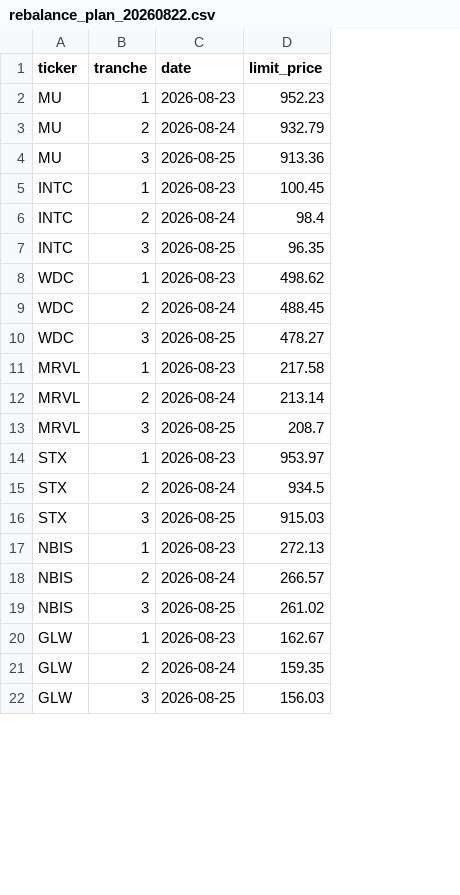
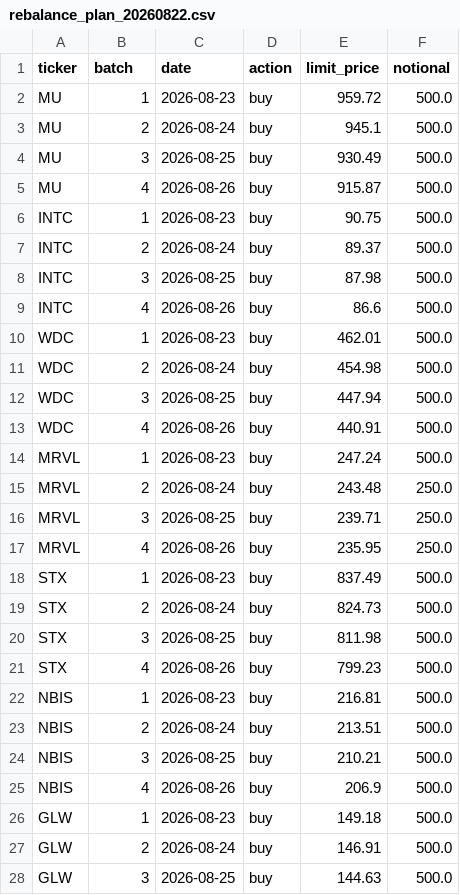
Before and after one commit to gumaomao11-cmyk/codex--, a CSV file: backtest_output/rebalance_plan_20260822.csv, drawn as a sheet; only a part is shown; addresses are those after the commit; the diff covers the shown part only; the diff names each change by its address in the sheet, - before the commit and + after, or states it on an @@ line.

```diff
--- a/backtest_output/rebalance_plan_20260822.csv
+++ b/backtest_output/rebalance_plan_20260822.csv
+column D (action), rows 2-4: all buy; rows 6-8: all buy; rows 10-12: all buy; rows 14-16: all buy; rows 18-20: all buy; rows 22-24: all buy; rows 26-28: all buy
+column F (notional), rows 2-4: all 500.0; rows 6-8: all 500.0; rows 10-12: all 500.0; rows 14-16: 500.0 | 250.0 | 250.0; rows 18-20: all 500.0; rows 22-24: all 500.0; rows 26-28: all 500.0
-B1: tranche
+B1: batch
-E2 (limit_price): 952.23
+E2 (limit_price): 959.72
-E3 (limit_price): 932.79
+E3 (limit_price): 945.1
-E4 (limit_price): 913.36
+E4 (limit_price): 930.49
+row 5: MU | 4 | 2026-08-26 | buy | 915.87 | 500.0
-E6 (limit_price): 100.45
+E6 (limit_price): 90.75
-E7 (limit_price): 98.4
+E7 (limit_price): 89.37
-E8 (limit_price): 96.35
+E8 (limit_price): 87.98
+row 9: INTC | 4 | 2026-08-26 | buy | 86.6 | 500.0
-E10 (limit_price): 498.62
+E10 (limit_price): 462.01
-E11 (limit_price): 488.45
+E11 (limit_price): 454.98
-E12 (limit_price): 478.27
+E12 (limit_price): 447.94
+row 13: WDC | 4 | 2026-08-26 | buy | 440.91 | 500.0
-E14 (limit_price): 217.58
+E14 (limit_price): 247.24
-E15 (limit_price): 213.14
+E15 (limit_price): 243.48
-E16 (limit_price): 208.7
+E16 (limit_price): 239.71
+row 17: MRVL | 4 | 2026-08-26 | buy | 235.95 | 250.0
-E18 (limit_price): 953.97
+E18 (limit_price): 837.49
-E19 (limit_price): 934.5
+E19 (limit_price): 824.73
-E20 (limit_price): 915.03
+E20 (limit_price): 811.98
+row 21: STX | 4 | 2026-08-26 | buy | 799.23 | 500.0
-E22 (limit_price): 272.13
+E22 (limit_price): 216.81
-E23 (limit_price): 266.57
+E23 (limit_price): 213.51
-E24 (limit_price): 261.02
+E24 (limit_price): 210.21
+row 25: NBIS | 4 | 2026-08-26 | buy | 206.9 | 500.0
-E26 (limit_price): 162.67
+E26 (limit_price): 149.18
-E27 (limit_price): 159.35
+E27 (limit_price): 146.91
-E28 (limit_price): 156.03
+E28 (limit_price): 144.63
```
Also changed, not shown: 4 added rows and 9 edited cells elsewhere in this file, 6 other files.
